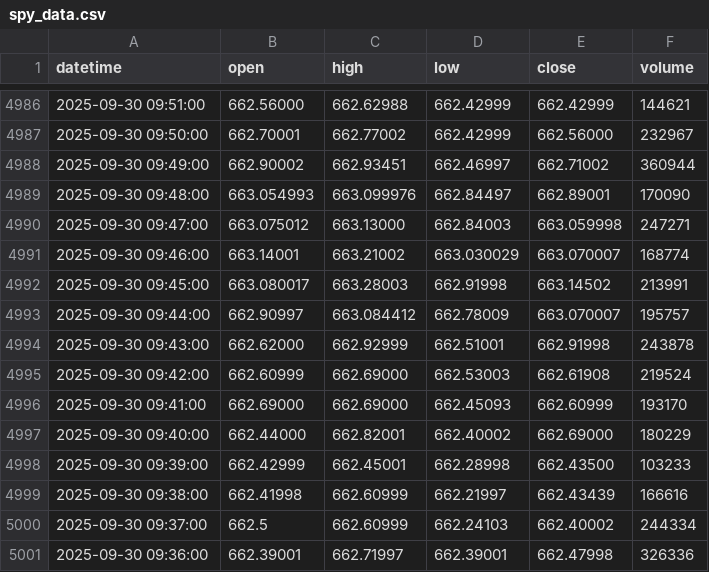
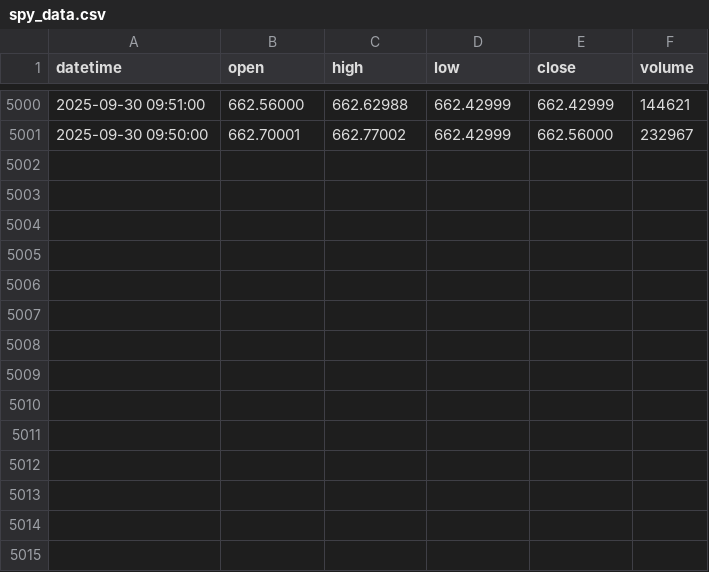
Before and after one commit to bowlish/trading_bot_study, a CSV file: data/spy_data.csv, drawn as a sheet; only a part is shown, gaps mark what is left out; removed rows and columns are numbered as before the commit, all else as after; the diff covers the shown part only; the diff names each change by its address in the sheet, - before the commit and + after, or states it on an @@ line.

```diff
--- a/data/spy_data.csv
+++ b/data/spy_data.csv
-row 4988: 2025-09-30 09:49:00 | 662.90002 | 662.93451 | 662.46997 | 662.71002 | 360944
-row 4989: 2025-09-30 09:48:00 | 663.054993 | 663.099976 | 662.84497 | 662.89001 | 170090
-row 4990: 2025-09-30 09:47:00 | 663.075012 | 663.13000 | 662.84003 | 663.059998 | 247271
-row 4991: 2025-09-30 09:46:00 | 663.14001 | 663.21002 | 663.030029 | 663.070007 | 168774
-row 4992: 2025-09-30 09:45:00 | 663.080017 | 663.28003 | 662.91998 | 663.14502 | 213991
-row 4993: 2025-09-30 09:44:00 | 662.90997 | 663.084412 | 662.78009 | 663.070007 | 195757
-row 4994: 2025-09-30 09:43:00 | 662.62000 | 662.92999 | 662.51001 | 662.91998 | 243878
-row 4995: 2025-09-30 09:42:00 | 662.60999 | 662.69000 | 662.53003 | 662.61908 | 219524
-row 4996: 2025-09-30 09:41:00 | 662.69000 | 662.69000 | 662.45093 | 662.60999 | 193170
-row 4997: 2025-09-30 09:40:00 | 662.44000 | 662.82001 | 662.40002 | 662.69000 | 180229
-row 4998: 2025-09-30 09:39:00 | 662.42999 | 662.45001 | 662.28998 | 662.43500 | 103233
-row 4999: 2025-09-30 09:38:00 | 662.41998 | 662.60999 | 662.21997 | 662.43439 | 166616
-row 5000: 2025-09-30 09:37:00 | 662.5 | 662.60999 | 662.24103 | 662.40002 | 244334
-row 5001: 2025-09-30 09:36:00 | 662.39001 | 662.71997 | 662.39001 | 662.47998 | 326336
```
Also changed, not shown: 14 added rows elsewhere in this file.
